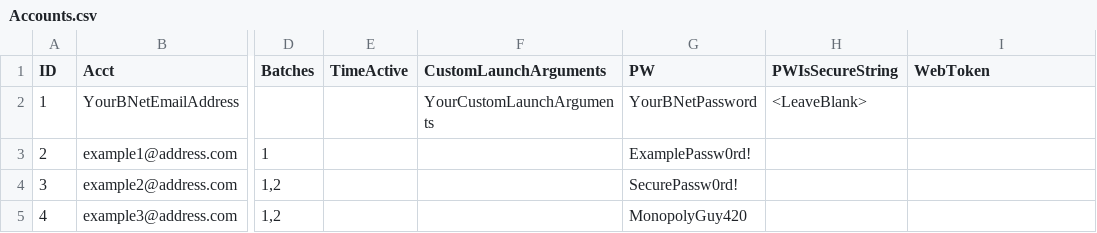
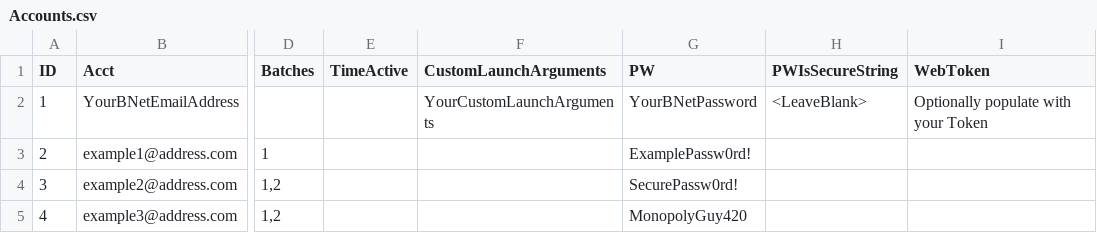
Before and after one commit to shupershuff/Diablo2RLoader, a CSV file: Accounts.csv, drawn as a sheet; only a part is shown, gaps mark what is left out; the diff names each change by its address in the sheet, - before the commit and + after, or states it on an @@ line.

Commit message:
Update Accounts.csv

```diff
--- a/Accounts.csv
+++ b/Accounts.csv
-I2 (WebToken): (empty)
+I2 (WebToken): Optionally populate with your Token
```
